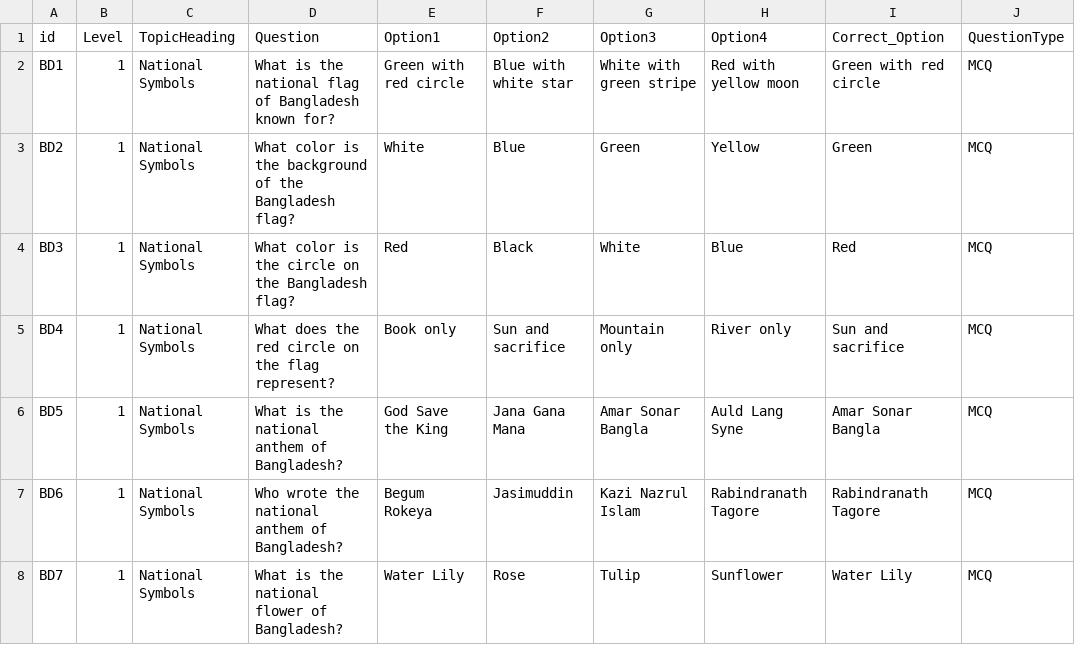
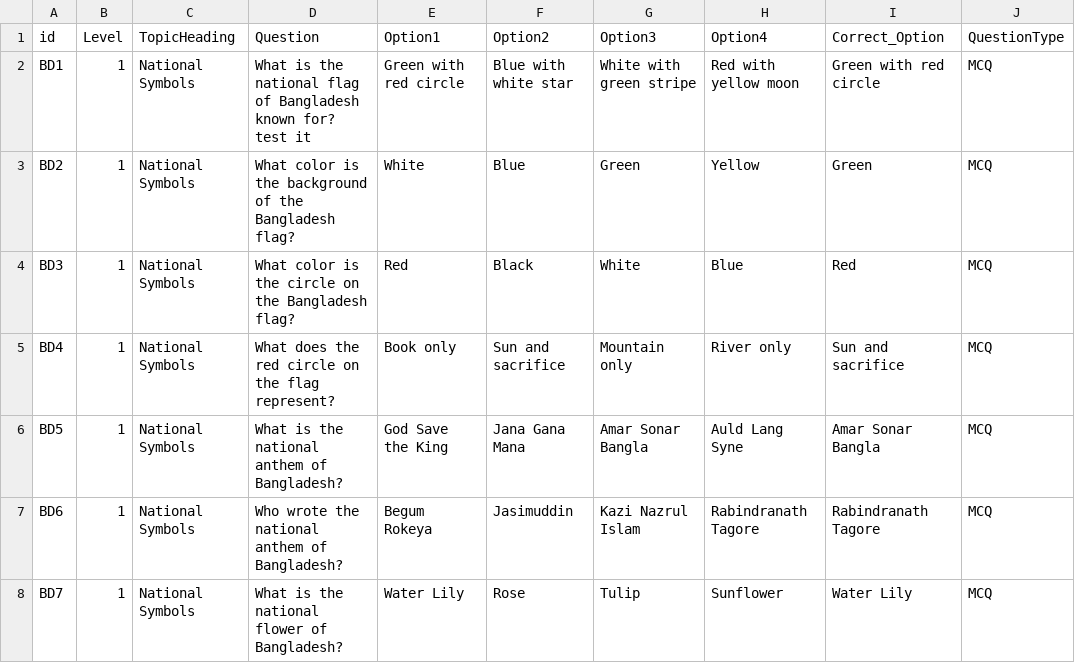
Before and after one commit to ParthoSarothiDas/mcq-data, a CSV file: learn_with_fun/foundation/Bangladesh.csv, drawn as a sheet; only a part is shown; the diff names each change by its address in the sheet, - before the commit and + after, or states it on an @@ line.

Commit message:
Update Bangladesh.csv

```diff
--- a/learn_with_fun/foundation/Bangladesh.csv
+++ b/learn_with_fun/foundation/Bangladesh.csv
-D2 (Question): …known for?
+D2 (Question): …known for? test it
```
